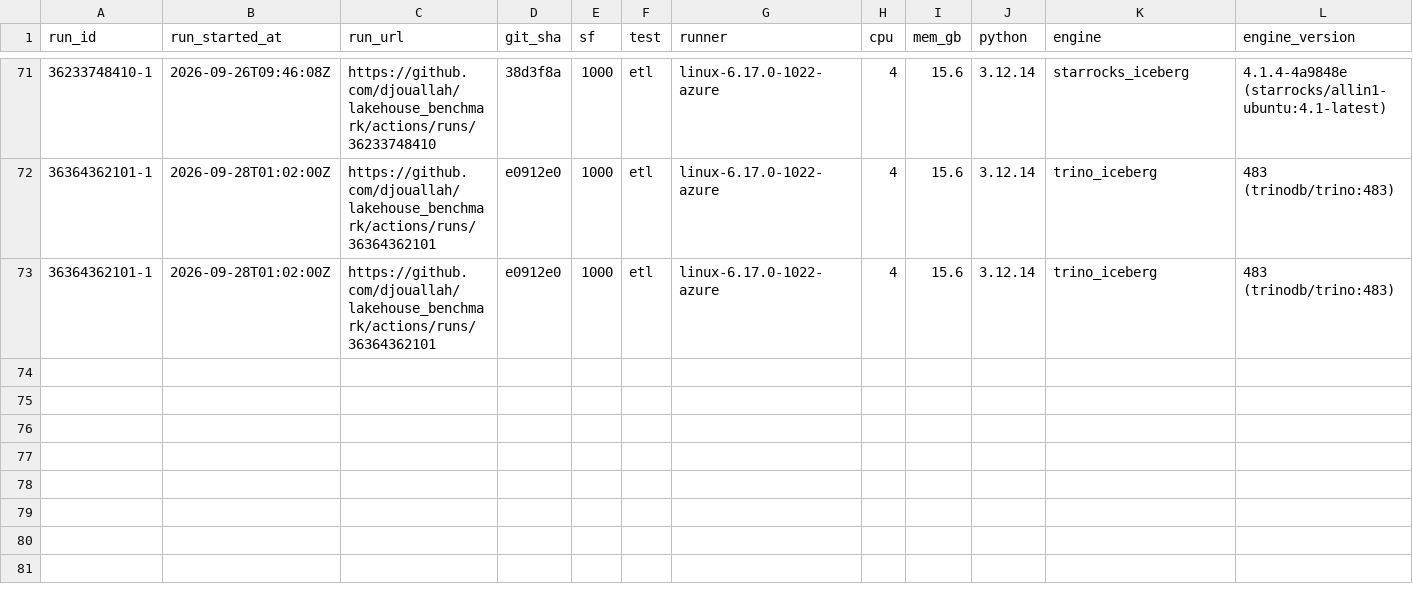
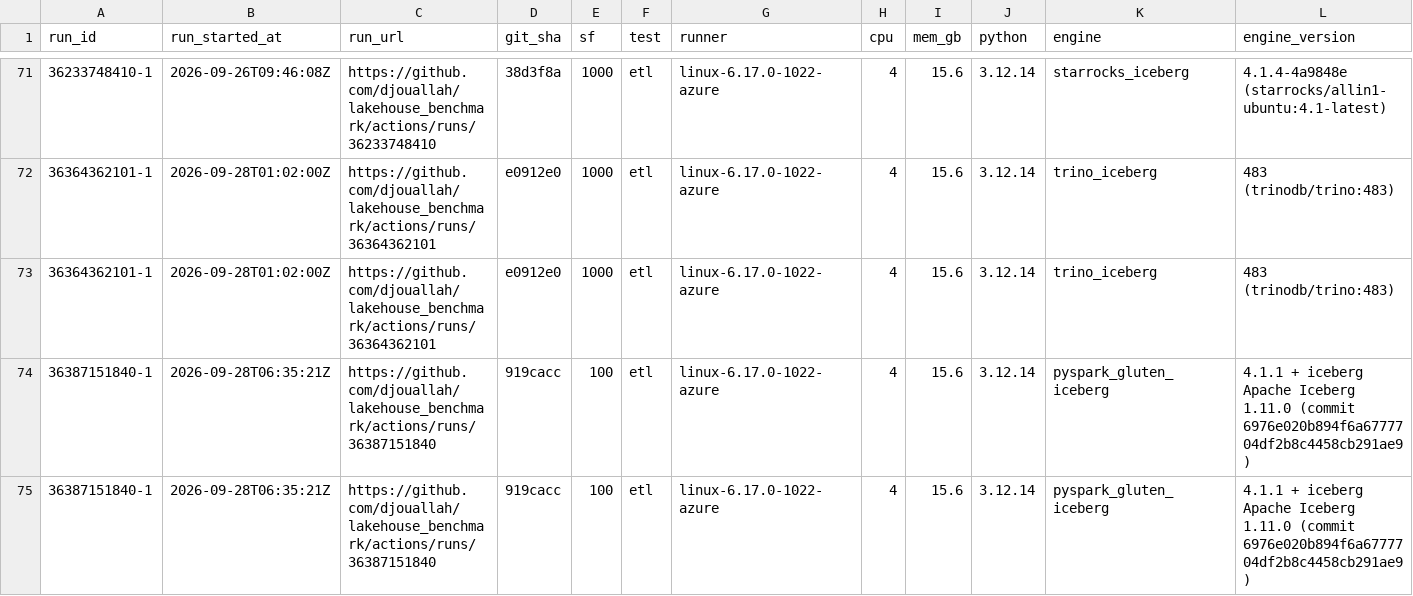
Before and after one commit to djouallah/lakehouse_benchmark, a CSV file: docs/data/etl_results.csv, drawn as a sheet; only a part is shown, gaps mark what is left out; rows hold the shown columns only; the diff names each change by its address in the sheet, - before the commit and + after, or states it on an @@ line.

```diff
--- a/docs/data/etl_results.csv
+++ b/docs/data/etl_results.csv
+row 74: 36387151840-1 | 2026-09-28T06:35:21Z | https://github.com/djouallah/lakehouse_benchmark/actions/runs/36387151840 | 919cacc | 100 | etl | linux-6.17.0-1022-azure | 4 | 15.6 | 3.12.14 | pyspark_gluten_iceberg | 4.1.1 + iceberg Apache Iceberg 1.11.0 (commit 6976e020b894f6a6777704df2b8c4458cb291ae9)
+row 75: 36387151840-1 | 2026-09-28T06:35:21Z | https://github.com/djouallah/lakehouse_benchmark/actions/runs/36387151840 | 919cacc | 100 | etl | linux-6.17.0-1022-azure | 4 | 15.6 | 3.12.14 | pyspark_gluten_iceberg | 4.1.1 + iceberg Apache Iceberg 1.11.0 (commit 6976e020b894f6a6777704df2b8c4458cb291ae9)
```
Also changed, not shown: 2 other files.
